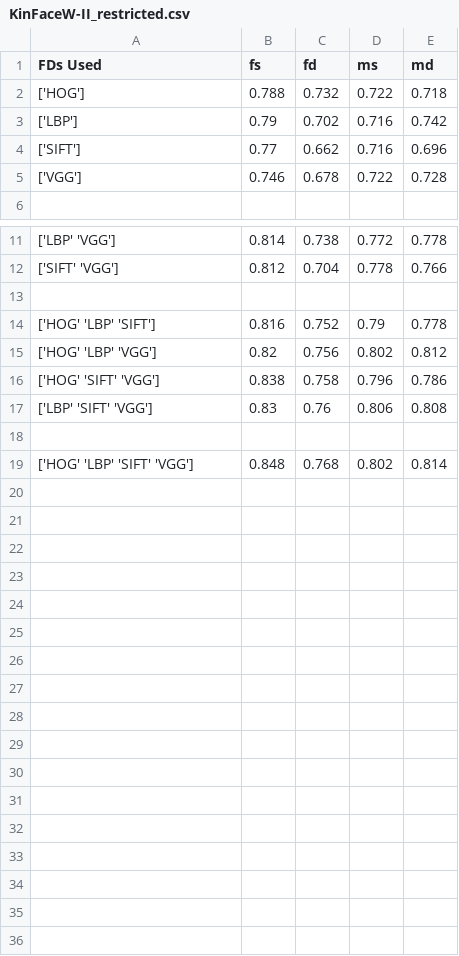
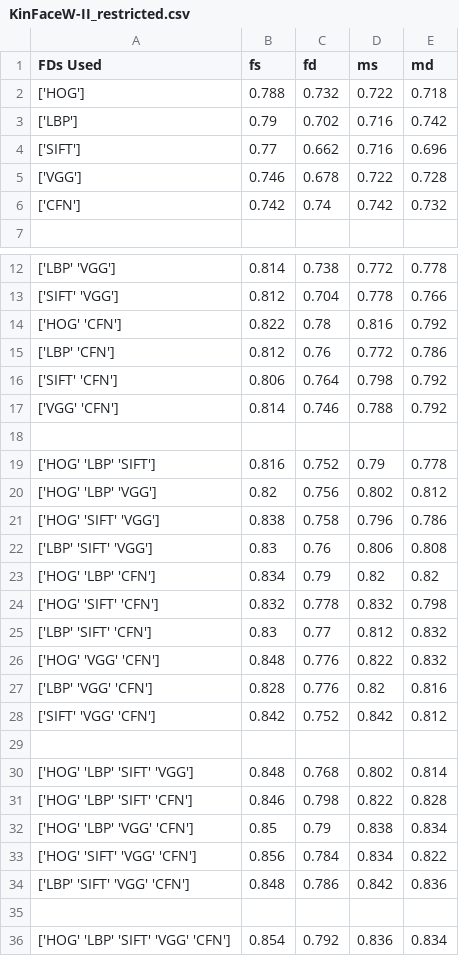
Before and after one commit to varmam1/Kin-Recognition-Dissertation, a CSV file: out/ablation_studies/KinFaceW-II_restricted.csv, drawn as a sheet; only a part is shown, gaps mark what is left out; the diff names each change by its address in the sheet, - before the commit and + after, or states it on an @@ line.

```diff
--- a/out/ablation_studies/KinFaceW-II_restricted.csv
+++ b/out/ablation_studies/KinFaceW-II_restricted.csv
+row 6: ['CFN'] | 0.742 | 0.74 | 0.742 | 0.732
+row 14: ['HOG' 'CFN'] | 0.822 | 0.78 | 0.816 | 0.792
+row 15: ['LBP' 'CFN'] | 0.812 | 0.76 | 0.772 | 0.786
+row 16: ['SIFT' 'CFN'] | 0.806 | 0.764 | 0.798 | 0.792
+row 17: ['VGG' 'CFN'] | 0.814 | 0.746 | 0.788 | 0.792
+row 23: ['HOG' 'LBP' 'CFN'] | 0.834 | 0.79 | 0.82 | 0.82
+row 24: ['HOG' 'SIFT' 'CFN'] | 0.832 | 0.778 | 0.832 | 0.798
+row 25: ['LBP' 'SIFT' 'CFN'] | 0.83 | 0.77 | 0.812 | 0.832
+row 26: ['HOG' 'VGG' 'CFN'] | 0.848 | 0.776 | 0.822 | 0.832
+row 27: ['LBP' 'VGG' 'CFN'] | 0.828 | 0.776 | 0.82 | 0.816
+row 28: ['SIFT' 'VGG' 'CFN'] | 0.842 | 0.752 | 0.842 | 0.812
+row 31: ['HOG' 'LBP' 'SIFT' 'CFN'] | 0.846 | 0.798 | 0.822 | 0.828
+row 32: ['HOG' 'LBP' 'VGG' 'CFN'] | 0.85 | 0.79 | 0.838 | 0.834
+row 33: ['HOG' 'SIFT' 'VGG' 'CFN'] | 0.856 | 0.784 | 0.834 | 0.822
+row 34: ['LBP' 'SIFT' 'VGG' 'CFN'] | 0.848 | 0.786 | 0.842 | 0.836
+row 35: (empty)
+row 36: ['HOG' 'LBP' 'SIFT' 'VGG' 'CFN'] | 0.854 | 0.792 | 0.836 | 0.834
```
Also changed, not shown: out/ablation_studies/KinFaceW-II_unrestricted.csv, out/ablation_studies/KinFaceW-I_restricted.csv, 9 other files.
